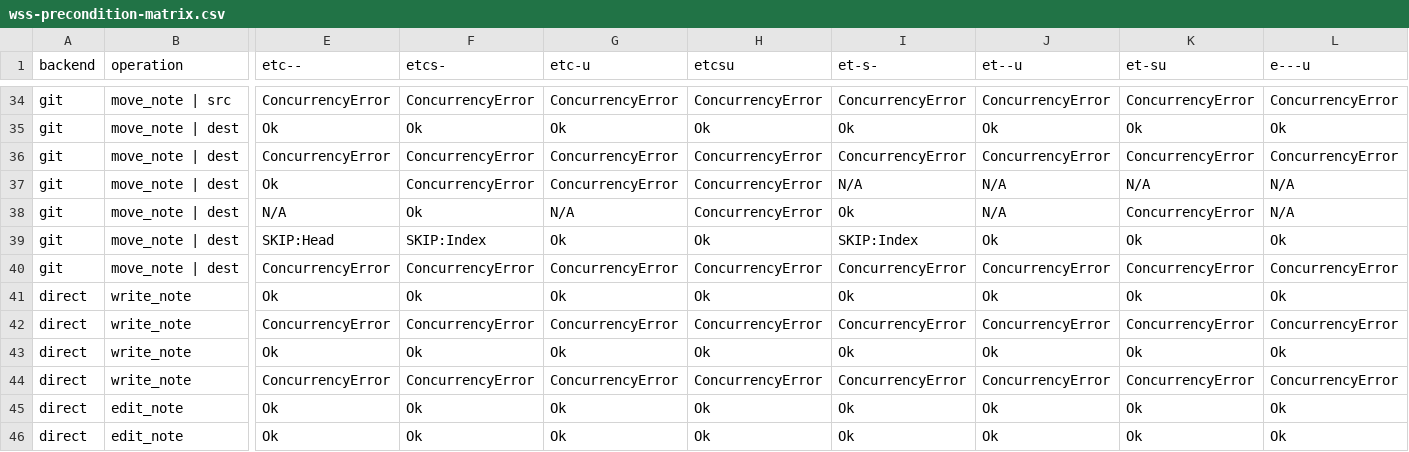
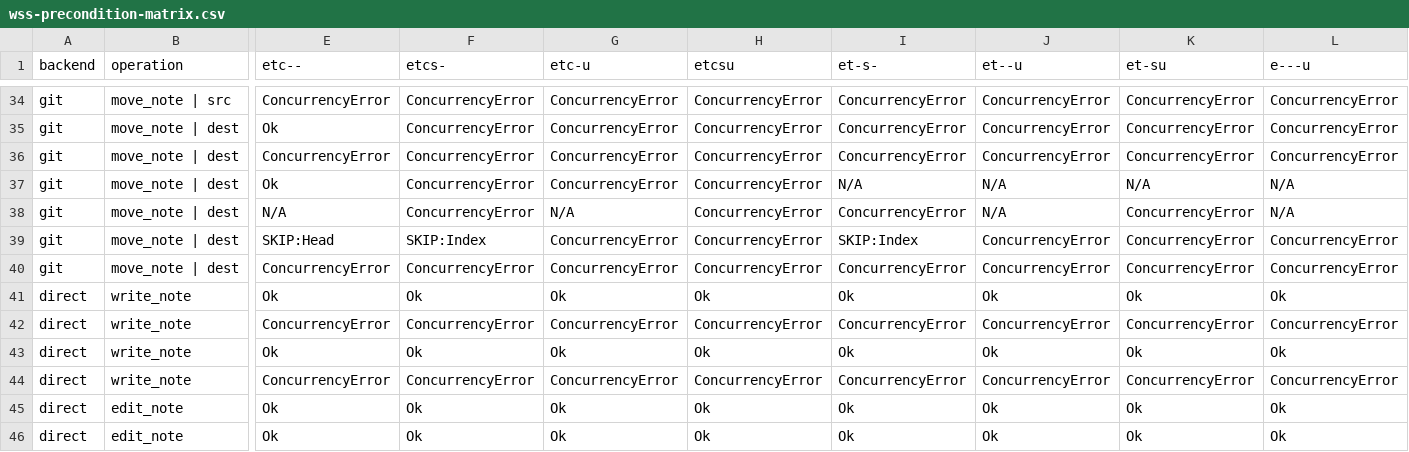
Before and after one commit to Epistates/turbovault, a CSV file: docs/write-safety-suite/wss-precondition-matrix.csv, drawn as a sheet; only a part is shown, gaps mark what is left out; the diff covers the shown part only; the diff names each change by its address in the sheet, - before the commit and + after, or states it on an @@ line.

```diff
--- a/docs/write-safety-suite/wss-precondition-matrix.csv
+++ b/docs/write-safety-suite/wss-precondition-matrix.csv
-F35 (etcs-): Ok
+F35 (etcs-): ConcurrencyError
-G35 (etc-u): Ok
+G35 (etc-u): ConcurrencyError
-H35 (etcsu): Ok
+H35 (etcsu): ConcurrencyError
-I35 (et-s-): Ok
+I35 (et-s-): ConcurrencyError
-J35 (et--u): Ok
+J35 (et--u): ConcurrencyError
-K35 (et-su): Ok
+K35 (et-su): ConcurrencyError
-L35 (e---u): Ok
+L35 (e---u): ConcurrencyError
-F38 (etcs-): Ok
+F38 (etcs-): ConcurrencyError
-I38 (et-s-): Ok
+I38 (et-s-): ConcurrencyError
-G39 (etc-u): Ok
+G39 (etc-u): ConcurrencyError
-H39 (etcsu): Ok
+H39 (etcsu): ConcurrencyError
-J39 (et--u): Ok
+J39 (et--u): ConcurrencyError
-K39 (et-su): Ok
+K39 (et-su): ConcurrencyError
-L39 (e---u): Ok
+L39 (e---u): ConcurrencyError
```
Also changed, not shown: 58 edited cells elsewhere in this file, 10 other files.
